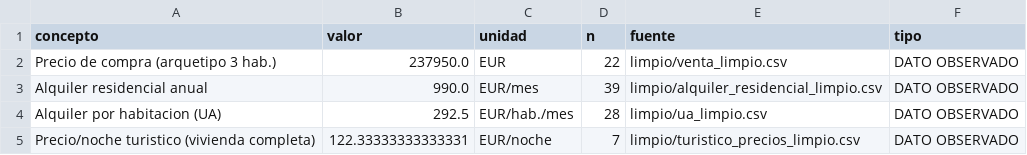
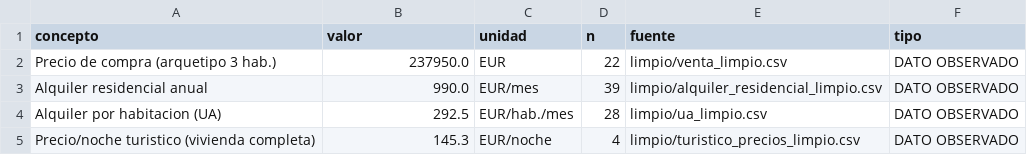
Before and after one commit to janirasl/A.R-san-vicente, a CSV file: eda/datos_observados.csv, drawn as a sheet.

```diff
--- a/eda/datos_observados.csv
+++ b/eda/datos_observados.csv
@@ -4,2 +4,2 @@ Alquiler residencial anual;990.0;EUR/mes;39;limpio/alquiler_residencial_limpio.c
 Alquiler por habitacion (UA);292.5;EUR/hab./mes;28;limpio/ua_limpio.csv;DATO OBSERVADO
-Precio/noche turistico (vivienda completa);122.33333333333331;EUR/noche;7;limpio/turistico_precios_limpio.csv;DATO OBSERVADO
+Precio/noche turistico (vivienda completa);145.3;EUR/noche;4;limpio/turistico_precios_limpio.csv;DATO OBSERVADO
```
Also changed, not shown: eda/comparativa_estrategias_escenarios.csv, eda/costes_turistico_desglose.csv, 7 other files.
